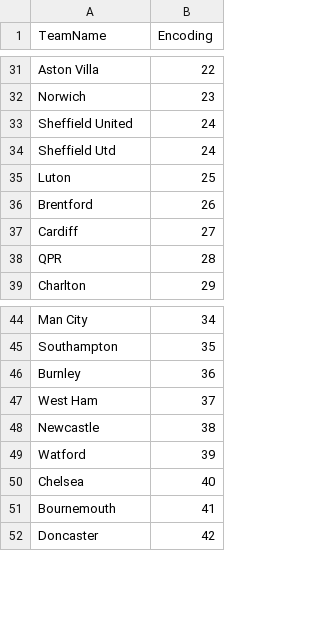
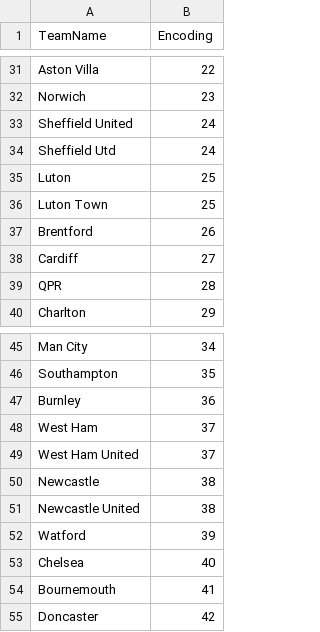
Before and after one commit to lebyanelm/neural-trained-models, a CSV file: relative_datasets/cleaned/eng_prem_league-v1.0-team-labels-set.csv, drawn as a sheet; only a part is shown, gaps mark what is left out.

Commit message:
updates: eng_prem_league-v1.0: bot commit

```diff
--- a/relative_datasets/cleaned/eng_prem_league-v1.0-team-labels-set.csv
+++ b/relative_datasets/cleaned/eng_prem_league-v1.0-team-labels-set.csv
@@ -35,2 +35,3 @@ Sheffield Utd,24
 Luton,25
+Luton Town,25
 Brentford,26
@@ -47,3 +48,5 @@ Burnley,36
 West Ham,37
+West Ham United,37
 Newcastle,38
+Newcastle United,38
 Watford,39
```
Also changed, not shown: 2 other files.
